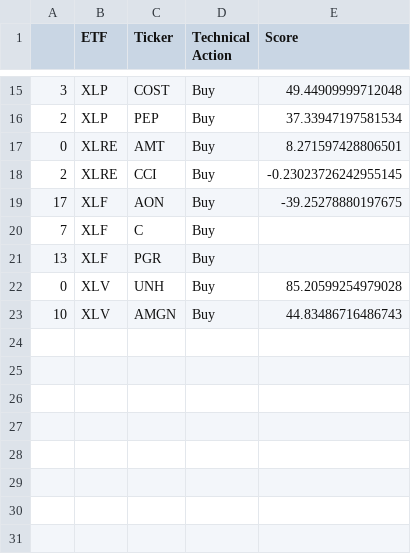
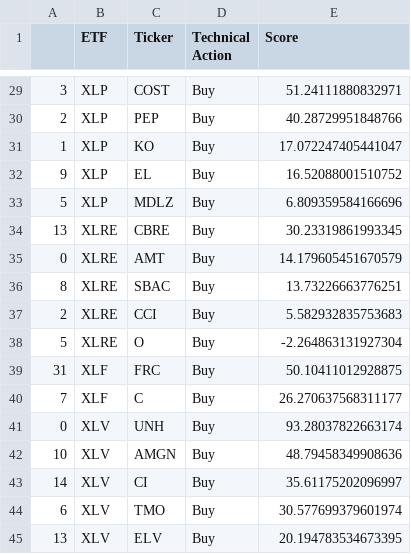
Before and after one commit to pdantu/stockspredictor, a CSV file: results/portfolio.csv, drawn as a sheet; only a part is shown, gaps mark what is left out; the diff covers the shown part only.

```diff
--- a/results/portfolio.csv
+++ b/results/portfolio.csv
@@ -15,9 +29,17 @@
-3,XLP,COST,Buy,49.44909999712048
-2,XLP,PEP,Buy,37.33947197581534
-0,XLRE,AMT,Buy,8.271597428806501
-2,XLRE,CCI,Buy,-0.23023726242955145
-17,XLF,AON,Buy,-39.25278880197675
-7,XLF,C,Buy,
-13,XLF,PGR,Buy,
-0,XLV,UNH,Buy,85.20599254979028
-10,XLV,AMGN,Buy,44.83486716486743
+3,XLP,COST,Buy,51.24111880832971
+2,XLP,PEP,Buy,40.28729951848766
+1,XLP,KO,Buy,17.072247405441047
+9,XLP,EL,Buy,16.52088001510752
+5,XLP,MDLZ,Buy,6.809359584166696
+13,XLRE,CBRE,Buy,30.23319861993345
+0,XLRE,AMT,Buy,14.179605451670579
+8,XLRE,SBAC,Buy,13.73226663776251
+2,XLRE,CCI,Buy,5.582932835753683
+5,XLRE,O,Buy,-2.264863131927304
+31,XLF,FRC,Buy,50.10411012928875
+7,XLF,C,Buy,26.270637568311177
+0,XLV,UNH,Buy,93.28037822663174
+10,XLV,AMGN,Buy,48.79458349908636
+14,XLV,CI,Buy,35.61175202096997
+6,XLV,TMO,Buy,30.577699379601974
+13,XLV,ELV,Buy,20.194783534673395
```
Also changed, not shown: 17 added rows, 3 removed rows and 10 edited cells elsewhere in this file, results/XLF-action.csv, results/XLI-action.csv, 20 other files.
